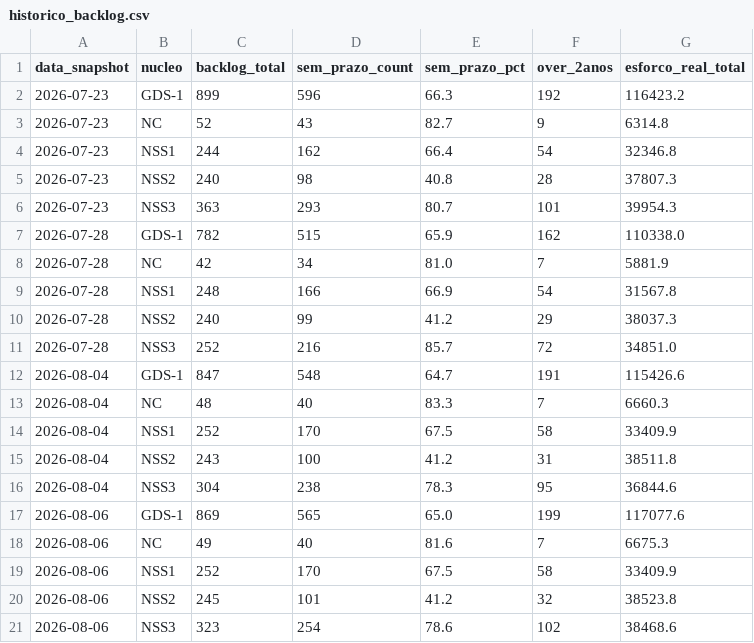
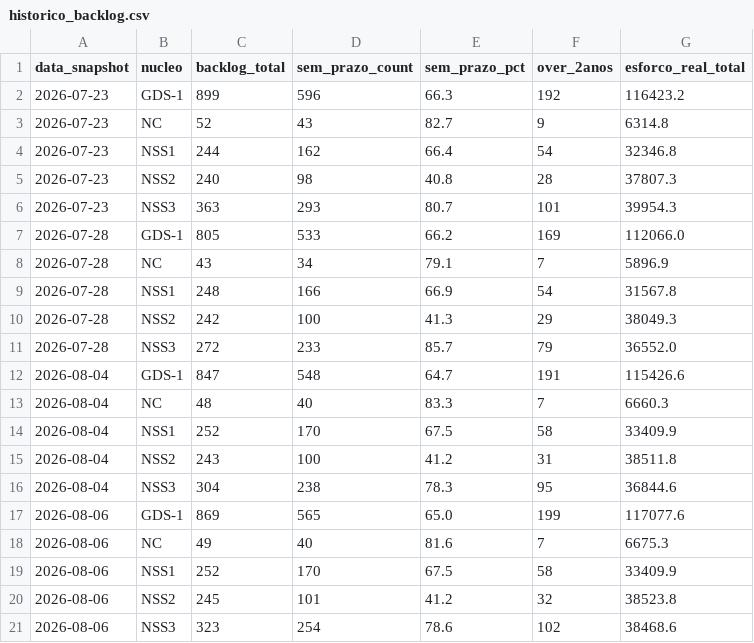
Before and after one commit to Cidakina-prodam/backlog-gds1, a CSV file: historico_backlog.csv, drawn as a sheet.

Commit message:
Atualiza backlog GDS-1 — coleta 2026-07-28

```diff
--- a/historico_backlog.csv
+++ b/historico_backlog.csv
@@ -6,7 +6,7 @@ data_snapshot;nucleo;backlog_total;sem_prazo_count;sem_prazo_pct;over_2anos;esfo
 2026-07-23;NSS3;363;293;80.7;101;39954.3
-2026-07-28;GDS-1;782;515;65.9;162;110338.0
-2026-07-28;NC;42;34;81.0;7;5881.9
+2026-07-28;GDS-1;805;533;66.2;169;112066.0
+2026-07-28;NC;43;34;79.1;7;5896.9
 2026-07-28;NSS1;248;166;66.9;54;31567.8
-2026-07-28;NSS2;240;99;41.2;29;38037.3
-2026-07-28;NSS3;252;216;85.7;72;34851.0
+2026-07-28;NSS2;242;100;41.3;29;38049.3
+2026-07-28;NSS3;272;233;85.7;79;36552.0
 2026-08-04;GDS-1;847;548;64.7;191;115426.6
```
